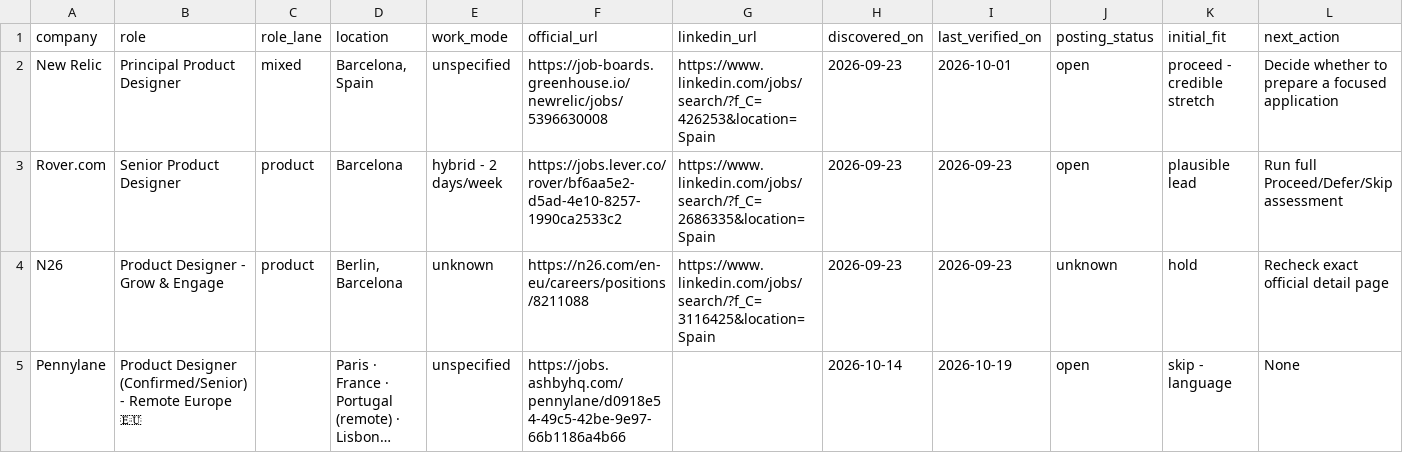
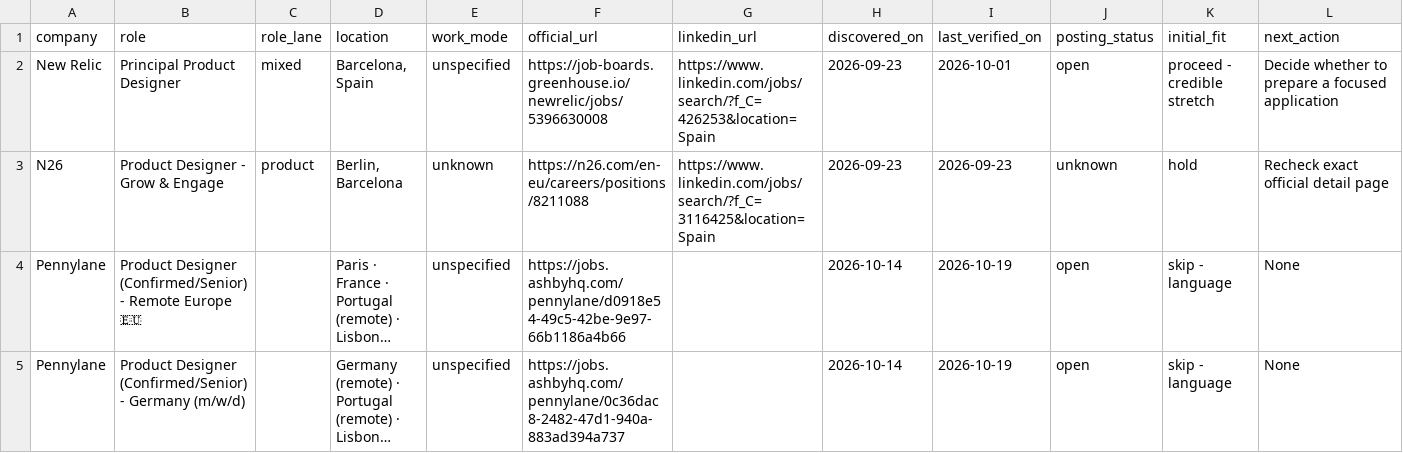
Before and after one commit to manel/job-search, a CSV file: sourcing/role-leads.csv, drawn as a sheet; only a part is shown; the shorter side is filled out with more unchanged rows; long unchanged cells end in …; rows hold the shown columns only; the diff names each change by its address in the sheet, - before the commit and + after, or states it on an @@ line.

```diff
--- a/sourcing/role-leads.csv
+++ b/sourcing/role-leads.csv
-row 3: Rover.com | Senior Product Designer | product | Barcelona | hybrid - 2 days/week | https://jobs.lever.co/rover/bf6aa5e2-d5ad-4e10-8257-1990ca2533c2 | https://www.linkedin.com/jobs/search/?f_C=2686335&location=Spain | 2026-09-23 | 2026-09-23 | open | plausible lead | Run full Proceed/Defer/Skip assessment
```
Also changed, not shown: 2 other files.
